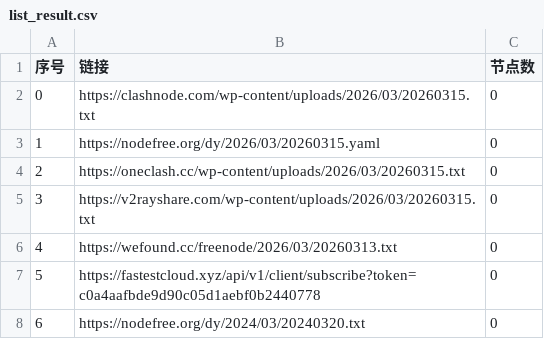
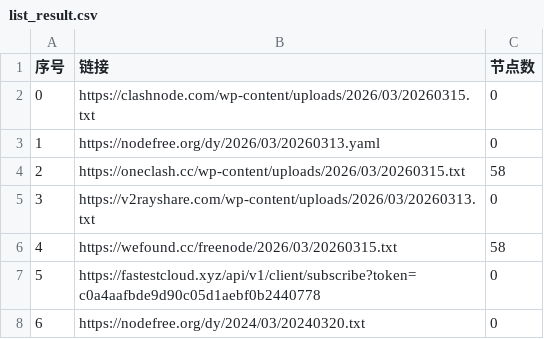
Before and after one commit to hellojimlee/AutoMergePublicNodes, a CSV file: list_result.csv, drawn as a sheet; only a part is shown.

```diff
--- a/list_result.csv
+++ b/list_result.csv
@@ -2,6 +2,6 @@
 0,https://clashnode.com/wp-content/uploads/2026/03/20260315.txt,0
-1,https://nodefree.org/dy/2026/03/20260315.yaml,0
-2,https://oneclash.cc/wp-content/uploads/2026/03/20260315.txt,0
-3,https://v2rayshare.com/wp-content/uploads/2026/03/20260315.txt,0
-4,https://wefound.cc/freenode/2026/03/20260313.txt,0
+1,https://nodefree.org/dy/2026/03/20260313.yaml,0
+2,https://oneclash.cc/wp-content/uploads/2026/03/20260315.txt,58
+3,https://v2rayshare.com/wp-content/uploads/2026/03/20260313.txt,0
+4,https://wefound.cc/freenode/2026/03/20260315.txt,58
 5,https://fastestcloud.xyz/api/v1/client/subscribe?token=c0a4aafbde9d90c05d1aebf0b2440778,0
```
Also changed, not shown: 4 other files.
